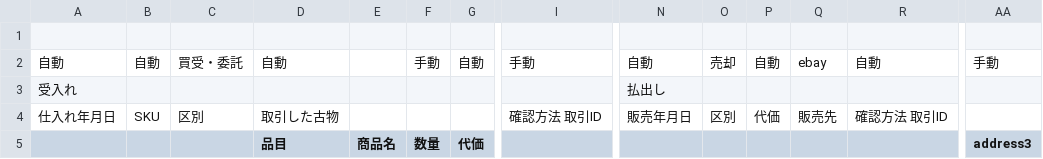
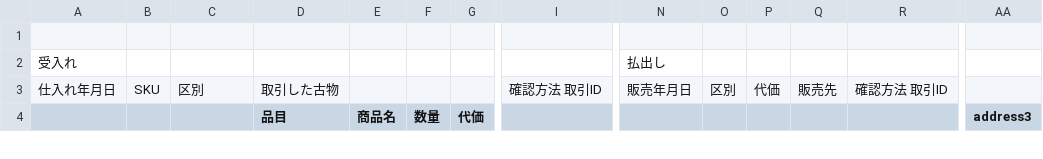
Before and after one commit to muu-ima/muu-ledger-system, a CSV file: docs/sample-data/ledger_sample.csv, drawn as a sheet; only a part is shown, gaps mark what is left out; rows hold the shown columns only; the diff names each change by its address in the sheet, - before the commit and + after, or states it on an @@ line.

Commit message:
Remove ledger helper rows

```diff
--- a/docs/sample-data/ledger_sample.csv
+++ b/docs/sample-data/ledger_sample.csv
-row 2: 自動 | 自動 | 買受・委託 | 自動 |  | 手動 | 自動 | 手動 | 自動 | 売却 | 自動 | ebay | 自動 | 手動
```
Also changed, not shown: docs/sample-data/ec_sales_sample.csv, docs/sample-data/purchases_sample.csv, 3 other files.
